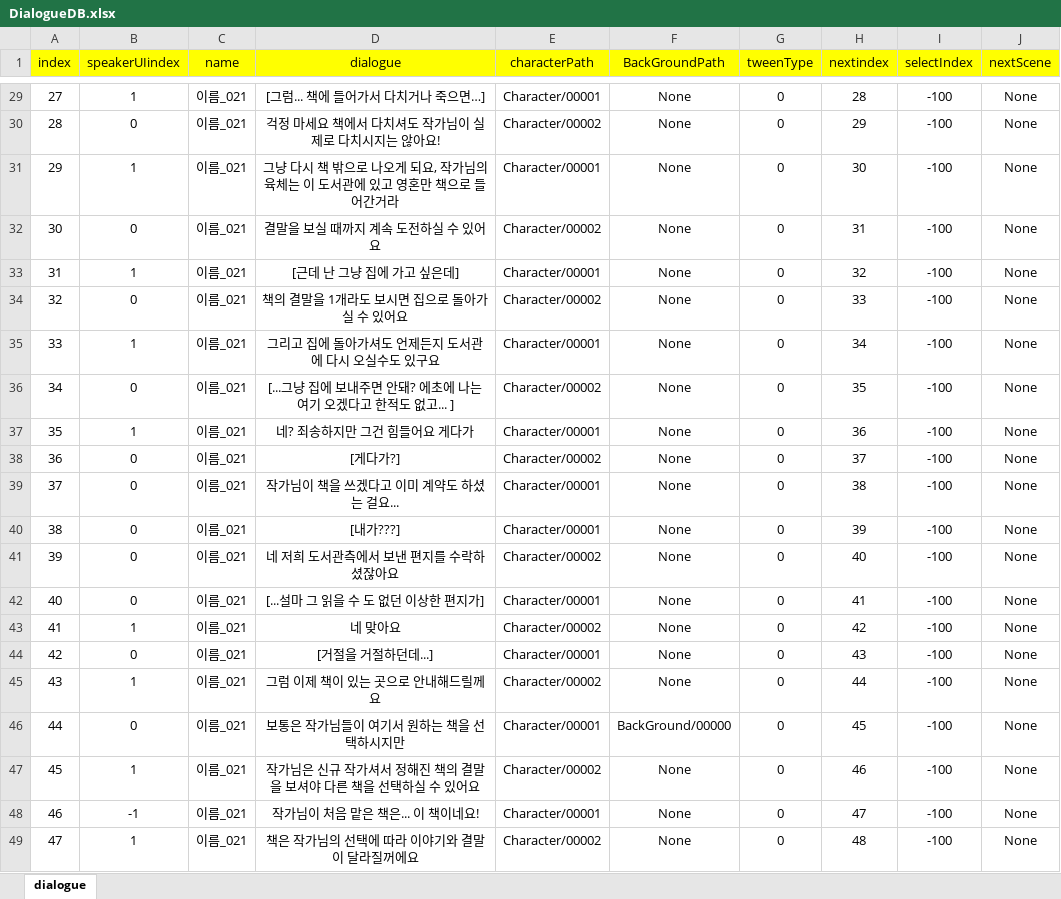
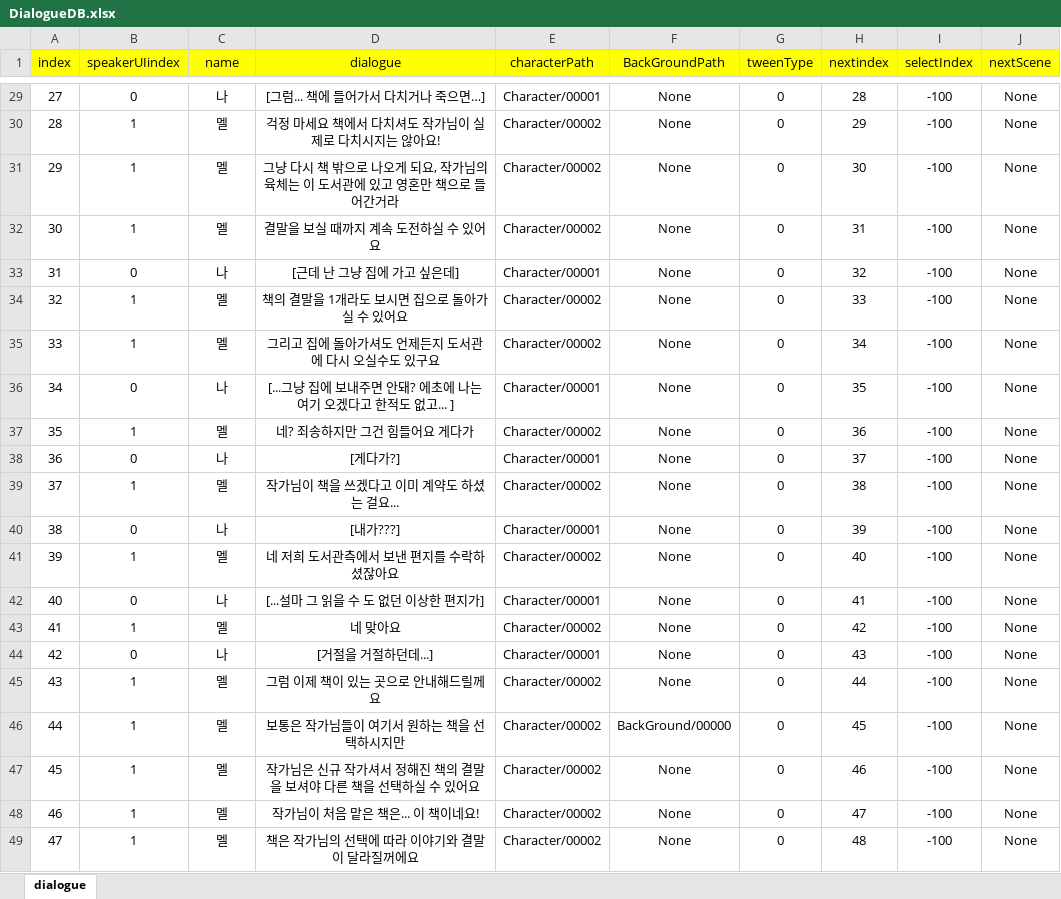
Before and after one commit to RyuHaJung/StoryGame_Gw1, an Excel workbook: Assets/Resources/ExcelDB/DialogueDB.xlsx, sheet dialogue, drawn as a sheet; only a part is shown, gaps mark what is left out; values as stored, in another font and other column widths than the file's, no borders; the diff covers the shown part only; the diff names each change by its address in the sheet, - before the commit and + after, or states it on an @@ line.

```diff
--- a/Assets/Resources/ExcelDB/DialogueDB.xlsx (sheet dialogue)
+++ b/Assets/Resources/ExcelDB/DialogueDB.xlsx (sheet dialogue)
-B29 (speakerUIindex): 1
+B29 (speakerUIindex): 0
-C29 (name): 이름_021
+C29 (name): 나
-B30 (speakerUIindex): 0
+B30 (speakerUIindex): 1
-C30:C32 (name): 이름_021
+C30:C32 (name): 멜
-E31 (characterPath): Character/00001
+E31 (characterPath): Character/00002
-B32 (speakerUIindex): 0
+B32 (speakerUIindex): 1
-B33 (speakerUIindex): 1
+B33 (speakerUIindex): 0
-C33 (name): 이름_021
+C33 (name): 나
-B34 (speakerUIindex): 0
+B34 (speakerUIindex): 1
-C34:C35 (name): 이름_021
+C34:C35 (name): 멜
-E35 (characterPath): Character/00001
+E35 (characterPath): Character/00002
-C36 (name): 이름_021
+C36 (name): 나
-E36 (characterPath): Character/00002
+E36 (characterPath): Character/00001
-C37 (name): 이름_021
+C37 (name): 멜
-E37 (characterPath): Character/00001
+E37 (characterPath): Character/00002
-C38 (name): 이름_021
+C38 (name): 나
-E38 (characterPath): Character/00002
+E38 (characterPath): Character/00001
-B39 (speakerUIindex): 0
+B39 (speakerUIindex): 1
-C39 (name): 이름_021
+C39 (name): 멜
-E39 (characterPath): Character/00001
+E39 (characterPath): Character/00002
-C40 (name): 이름_021
+C40 (name): 나
-B41 (speakerUIindex): 0
+B41 (speakerUIindex): 1
-C41 (name): 이름_021
+C41 (name): 멜
-C42 (name): 이름_021
+C42 (name): 나
-C43 (name): 이름_021
+C43 (name): 멜
-C44 (name): 이름_021
+C44 (name): 나
-C45:C49 (name): 이름_021
+C45:C49 (name): 멜
-B46 (speakerUIindex): 0
+B46 (speakerUIindex): 1
-E46 (characterPath): Character/00001
+E46 (characterPath): Character/00002
-B48 (speakerUIindex): -1
+B48 (speakerUIindex): 1
-E48 (characterPath): Character/00001
+E48 (characterPath): Character/00002
```
Also changed, not shown: 72 edited cells elsewhere in this sheet, Assets/Resources/ExcelDB/SelectDB.xlsx, 5 other files.
